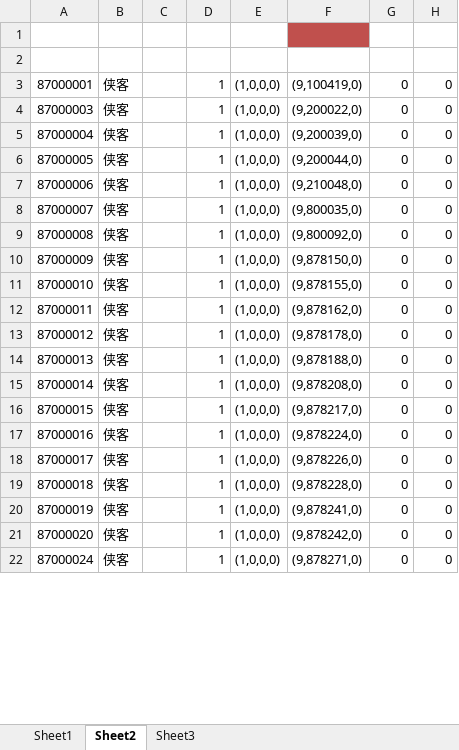
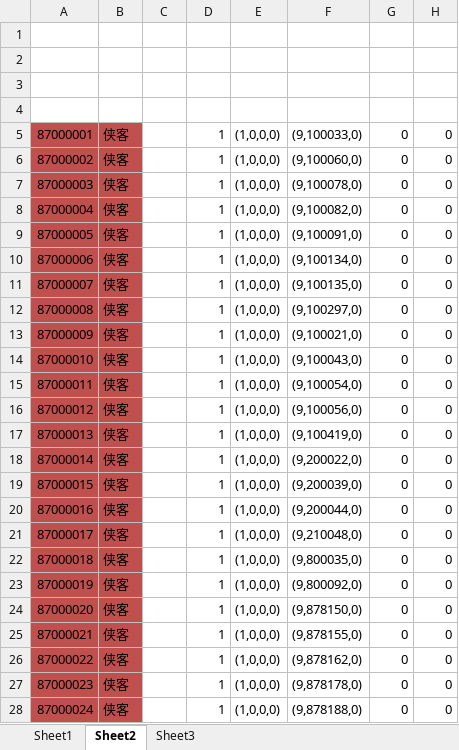
Before and after one commit to xiaozhuzzz/XiakePreMod, an Excel workbook: Excel文件/xiakeqian/技能.xlsx, sheet Sheet2, drawn as a sheet; only a part is shown; values as stored, in another font and other column widths than the file's, no borders; addresses are those after the commit; the diff covers the shown part only; the diff names each change by its address in the sheet, - before the commit and + after, or states it on an @@ line.

```diff
--- a/Excel文件/xiakeqian/技能.xlsx (sheet Sheet2)
+++ b/Excel文件/xiakeqian/技能.xlsx (sheet Sheet2)
-F1 fill: #C0504D
+F1 fill: none
+row 3: (empty)
+row 4: (empty)
-A5:B5 fill: none
+A5:B5 fill: #C0504D
-F5: (9,100419,0)
+F5: (9,100033,0)
+row 6: 87000002 | 侠客 |  | 1 | (1,0,0,0) | (9,100060,0) | 0 | 0
-A7:B24 fill: none
+A7:B24 fill: #C0504D
-F7: (9,200022,0)
+F7: (9,100078,0)
-F8: (9,200039,0)
+F8: (9,100082,0)
-F9: (9,200044,0)
+F9: (9,100091,0)
-F10: (9,210048,0)
+F10: (9,100134,0)
-F11: (9,800035,0)
+F11: (9,100135,0)
-F12: (9,800092,0)
+F12: (9,100297,0)
-F13: (9,878150,0)
+F13: (9,100021,0)
-F14: (9,878155,0)
+F14: (9,100043,0)
-F15: (9,878162,0)
+F15: (9,100054,0)
-F16: (9,878178,0)
+F16: (9,100056,0)
-F17: (9,878188,0)
+F17: (9,100419,0)
-F18: (9,878208,0)
+F18: (9,200022,0)
-F19: (9,878217,0)
+F19: (9,200039,0)
-F20: (9,878224,0)
+F20: (9,200044,0)
-F21: (9,878226,0)
+F21: (9,210048,0)
-F22: (9,878228,0)
+F22: (9,800035,0)
-F23: (9,878241,0)
+F23: (9,800092,0)
-F24: (9,878242,0)
+F24: (9,878150,0)
+row 25: 87000021 | 侠客 |  | 1 | (1,0,0,0) | (9,878155,0) | 0 | 0
+row 26: 87000022 | 侠客 |  | 1 | (1,0,0,0) | (9,878162,0) | 0 | 0
+row 27: 87000023 | 侠客 |  | 1 | (1,0,0,0) | (9,878178,0) | 0 | 0
-A28:B28 fill: none
+A28:B28 fill: #C0504D
-F28: (9,878271,0)
+F28: (9,878188,0)
```
Also changed, not shown: 8 added rows, 4 edited cells and cell formats elsewhere in this sheet, Excel文件/xiakeqian/侠客.xlsx, Excel文件/xiakeqian/侠客参数随机表.xlsx, 9 other files.
